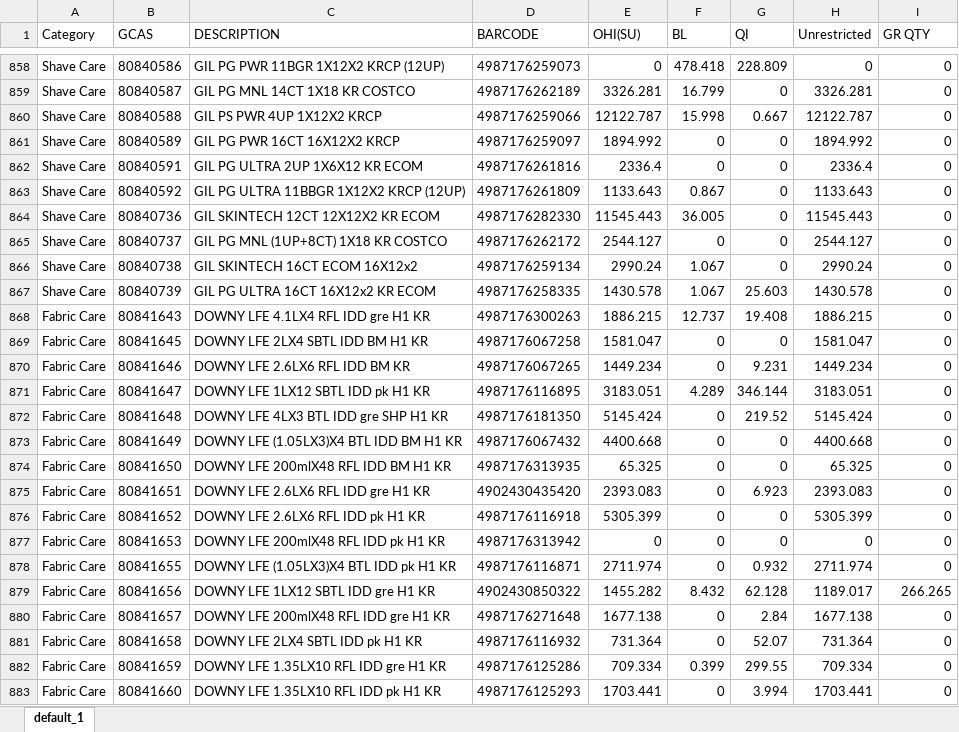
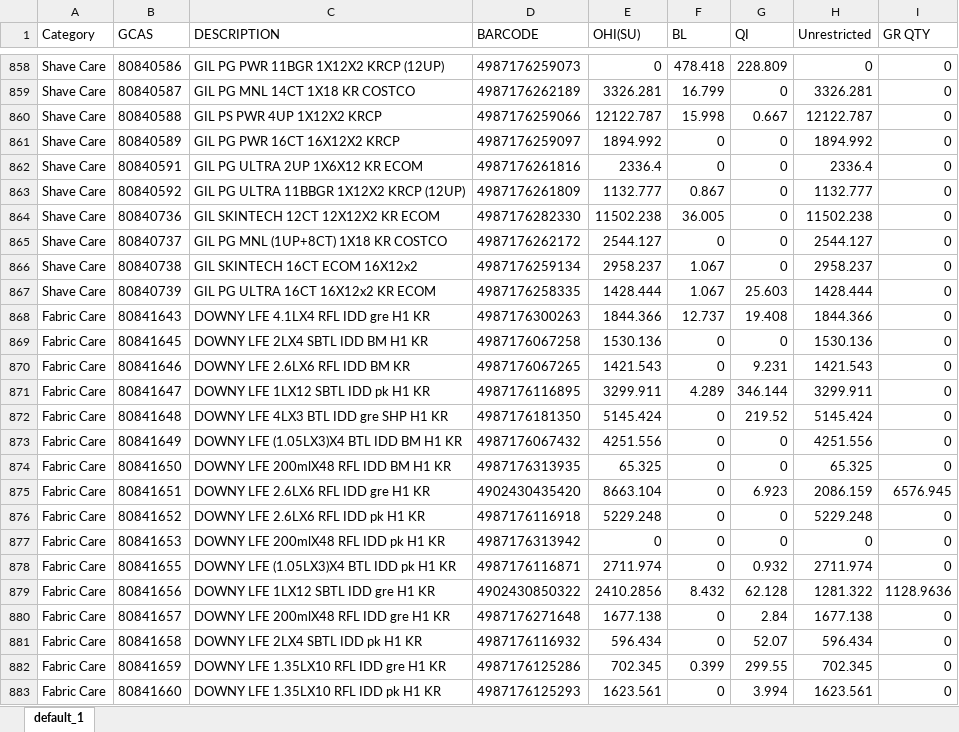
Before and after one commit to swanlee0729/pg.eagles.data, an Excel workbook: Inventory_KNIME.xlsx, sheet default_1, drawn as a sheet; only a part is shown, gaps mark what is left out; values as stored, in another font and other column widths than the file's, no borders; the diff covers the shown part only; the diff names each change by its address in the sheet, - before the commit and + after, or states it on an @@ line.

```diff
--- a/Inventory_KNIME.xlsx (sheet default_1)
+++ b/Inventory_KNIME.xlsx (sheet default_1)
-E863 (OHI(SU)): 1133.643
+E863 (OHI(SU)): 1132.777
-H863 (Unrestricted): 1133.643
+H863 (Unrestricted): 1132.777
-E864 (OHI(SU)): 11545.443
+E864 (OHI(SU)): 11502.238
-H864 (Unrestricted): 11545.443
+H864 (Unrestricted): 11502.238
-E866 (OHI(SU)): 2990.24
+E866 (OHI(SU)): 2958.237
-H866 (Unrestricted): 2990.24
+H866 (Unrestricted): 2958.237
-E867 (OHI(SU)): 1430.578
+E867 (OHI(SU)): 1428.444
-H867 (Unrestricted): 1430.578
+H867 (Unrestricted): 1428.444
-E868 (OHI(SU)): 1886.215
+E868 (OHI(SU)): 1844.366
-H868 (Unrestricted): 1886.215
+H868 (Unrestricted): 1844.366
-E869 (OHI(SU)): 1581.047
+E869 (OHI(SU)): 1530.136
-H869 (Unrestricted): 1581.047
+H869 (Unrestricted): 1530.136
-E870 (OHI(SU)): 1449.234
+E870 (OHI(SU)): 1421.543
-H870 (Unrestricted): 1449.234
+H870 (Unrestricted): 1421.543
-E871 (OHI(SU)): 3183.051
+E871 (OHI(SU)): 3299.911
-H871 (Unrestricted): 3183.051
+H871 (Unrestricted): 3299.911
-E873 (OHI(SU)): 4400.668
+E873 (OHI(SU)): 4251.556
-H873 (Unrestricted): 4400.668
+H873 (Unrestricted): 4251.556
-E875 (OHI(SU)): 2393.083
+E875 (OHI(SU)): 8663.104
-H875 (Unrestricted): 2393.083
+H875 (Unrestricted): 2086.159
-I875 (GR QTY): 0
+I875 (GR QTY): 6576.945
-E876 (OHI(SU)): 5305.399
+E876 (OHI(SU)): 5229.248
-H876 (Unrestricted): 5305.399
+H876 (Unrestricted): 5229.248
-E879 (OHI(SU)): 1455.282
+E879 (OHI(SU)): 2410.2856
-H879 (Unrestricted): 1189.017
+H879 (Unrestricted): 1281.322
-I879 (GR QTY): 266.265
+I879 (GR QTY): 1128.9636
-E881 (OHI(SU)): 731.364
+E881 (OHI(SU)): 596.434
-H881 (Unrestricted): 731.364
+H881 (Unrestricted): 596.434
-E882 (OHI(SU)): 709.334
+E882 (OHI(SU)): 702.345
-H882 (Unrestricted): 709.334
+H882 (Unrestricted): 702.345
-E883 (OHI(SU)): 1703.441
+E883 (OHI(SU)): 1623.561
-H883 (Unrestricted): 1703.441
+H883 (Unrestricted): 1623.561
```
Also changed, not shown: 887 edited cells elsewhere in this sheet, IOPT_KNIME.xlsx, MDT.xlsx, 6 other files.
